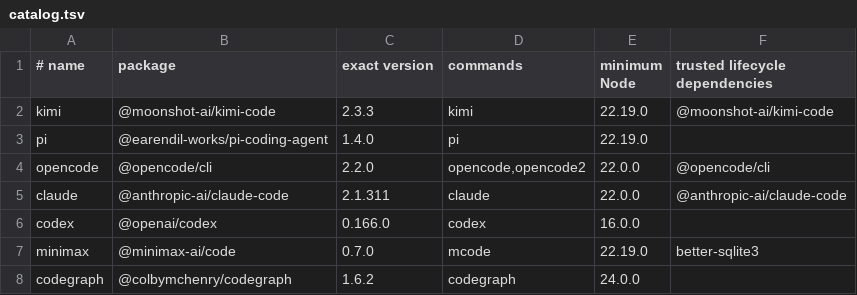
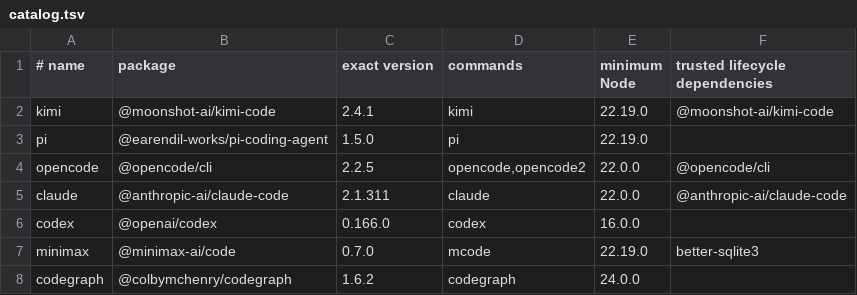
Before and after one commit to JoJoTsui/dotfiles, a TSV file: deployment/agents/catalog.tsv, drawn as a sheet.

Commit message:
[agents]: align selected client pins with this mac
Update Kimi to 2.4.1, Pi to 1.5.0 and OpenCode to 2.2.5 as approved, moving each catalog entry, package manifest, frozen lock and version table together. Regenerate locks with exact Bun 1.4.2 without lifecycle scripts. Upstream engines and frozen-lock verification pass, along with 20 actual client discovery, configuration and CodeGraph checks with zero skips in isolated state.

```diff
--- a/deployment/agents/catalog.tsv
+++ b/deployment/agents/catalog.tsv
@@ -1,5 +1,5 @@
 # name|package|exact version|commands|minimum Node|trusted lifecycle dependencies
-kimi|@moonshot-ai/kimi-code|2.3.3|kimi|22.19.0|@moonshot-ai/kimi-code
-pi|@earendil-works/pi-coding-agent|1.4.0|pi|22.19.0|
-opencode|@opencode/cli|2.2.0|opencode,opencode2|22.0.0|@opencode/cli
+kimi|@moonshot-ai/kimi-code|2.4.1|kimi|22.19.0|@moonshot-ai/kimi-code
+pi|@earendil-works/pi-coding-agent|1.5.0|pi|22.19.0|
+opencode|@opencode/cli|2.2.5|opencode,opencode2|22.0.0|@opencode/cli
 claude|@anthropic-ai/claude-code|2.1.311|claude|22.0.0|@anthropic-ai/claude-code
```
Also changed, not shown: 8 other files.
